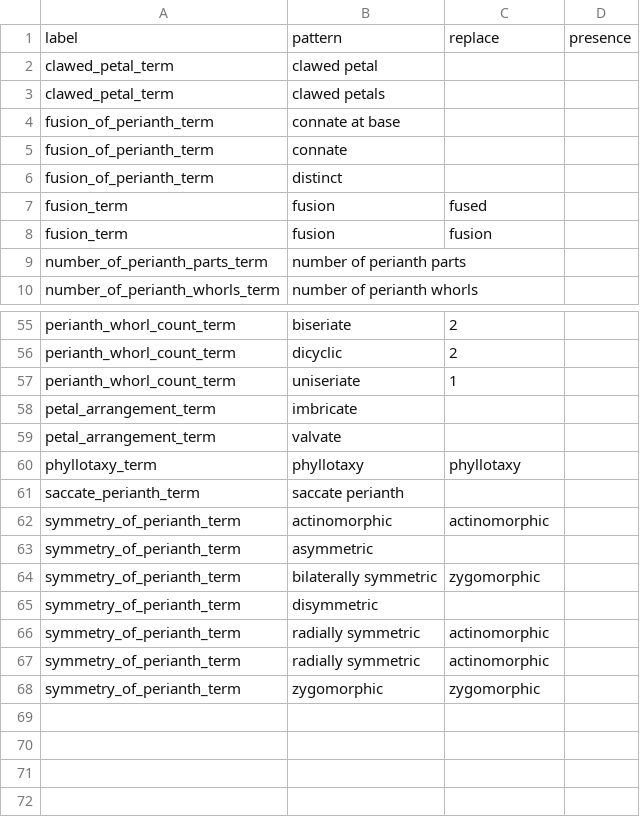
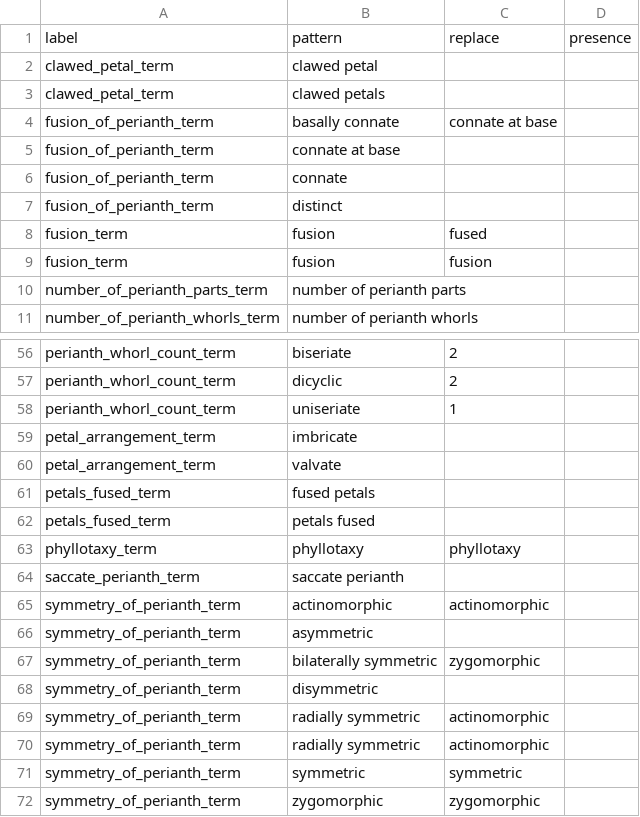
Before and after one commit to rafelafrance/AngiospermTraiter, a CSV file: angiosperm/pylib/rules/perianth/terms/perianth.csv, drawn as a sheet; only a part is shown, gaps mark what is left out.

```diff
--- a/angiosperm/pylib/rules/perianth/terms/perianth.csv
+++ b/angiosperm/pylib/rules/perianth/terms/perianth.csv
@@ -3,2 +3,3 @@ clawed_petal_term,clawed petal
 clawed_petal_term,clawed petals
+fusion_of_perianth_term,basally connate,connate at base
 fusion_of_perianth_term,connate at base,
@@ -59,2 +60,4 @@ petal_arrangement_term,imbricate,
 petal_arrangement_term,valvate,
+petals_fused_term,fused petals,
+petals_fused_term,petals fused,
 phyllotaxy_term,phyllotaxy,phyllotaxy
@@ -67,2 +70,3 @@ symmetry_of_perianth_term,radially symmetric,actinomorphic
 symmetry_of_perianth_term,radially symmetric,actinomorphic
+symmetry_of_perianth_term,symmetric,symmetric
 symmetry_of_perianth_term,zygomorphic,zygomorphic
```
Also changed, not shown: 36 other files.
